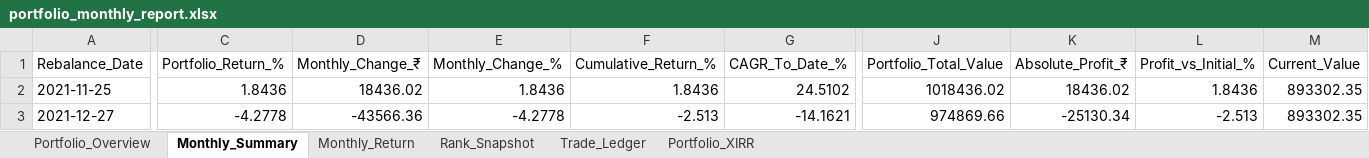
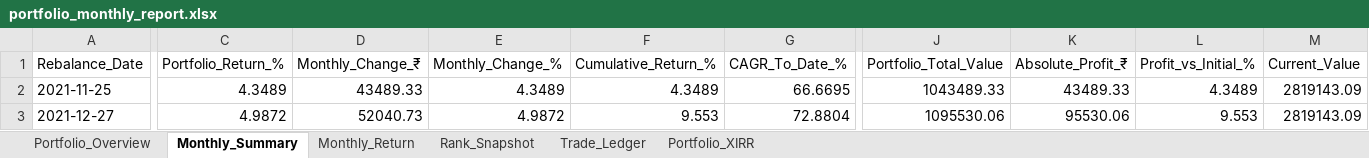
Before and after one commit to Super-Traders/Market-Move, an Excel workbook: portfolio_monthly_report.xlsx, sheet Monthly_Summary, drawn as a sheet; only a part is shown, gaps mark what is left out; values as stored, in another font and other column widths than the file's, no borders; the diff covers the shown part only; the diff names each change by its address in the sheet, - before the commit and + after, or states it on an @@ line.

```diff
--- a/portfolio_monthly_report.xlsx (sheet Monthly_Summary)
+++ b/portfolio_monthly_report.xlsx (sheet Monthly_Summary)
-C2 (Portfolio_Return_%): 1.8436
+C2 (Portfolio_Return_%): 4.3489
-D2 (Monthly_Change_₹): 18436.02
+D2 (Monthly_Change_₹): 43489.33
-E2 (Monthly_Change_%): 1.8436
+E2 (Monthly_Change_%): 4.3489
-F2 (Cumulative_Return_%): 1.8436
+F2 (Cumulative_Return_%): 4.3489
-G2 (CAGR_To_Date_%): 24.5102
+G2 (CAGR_To_Date_%): 66.6695
-J2 (Portfolio_Total_Value): 1018436.02
+J2 (Portfolio_Total_Value): 1043489.33
-K2 (Absolute_Profit_₹): 18436.02
+K2 (Absolute_Profit_₹): 43489.33
-L2 (Profit_vs_Initial_%): 1.8436
+L2 (Profit_vs_Initial_%): 4.3489
-M2:M3 (Current_Value): 893302.35
+M2:M3 (Current_Value): 2819143.09
-C3 (Portfolio_Return_%): -4.2778
+C3 (Portfolio_Return_%): 4.9872
-D3 (Monthly_Change_₹): -43566.36
+D3 (Monthly_Change_₹): 52040.73
-E3 (Monthly_Change_%): -4.2778
+E3 (Monthly_Change_%): 4.9872
-F3 (Cumulative_Return_%): -2.513
+F3 (Cumulative_Return_%): 9.553
-G3 (CAGR_To_Date_%): -14.1621
+G3 (CAGR_To_Date_%): 72.8804
-J3 (Portfolio_Total_Value): 974869.66
+J3 (Portfolio_Total_Value): 1095530.06
-K3 (Absolute_Profit_₹): -25130.34
+K3 (Absolute_Profit_₹): 95530.06
-L3 (Profit_vs_Initial_%): -2.513
+L3 (Profit_vs_Initial_%): 9.553
```
Also changed, not shown: 983 edited cells elsewhere in this sheet, sheet Trade_Ledger, sheet Rank_Snapshot, sheet Monthly_Return, sheet Portfolio_Overview, sheet Portfolio_XIRR, portfolio_monthly_report - 5 year 20 Stock 60 Exit.xlsx, portfolio_parameter_sweep Study.xlsx, 3 other files.
